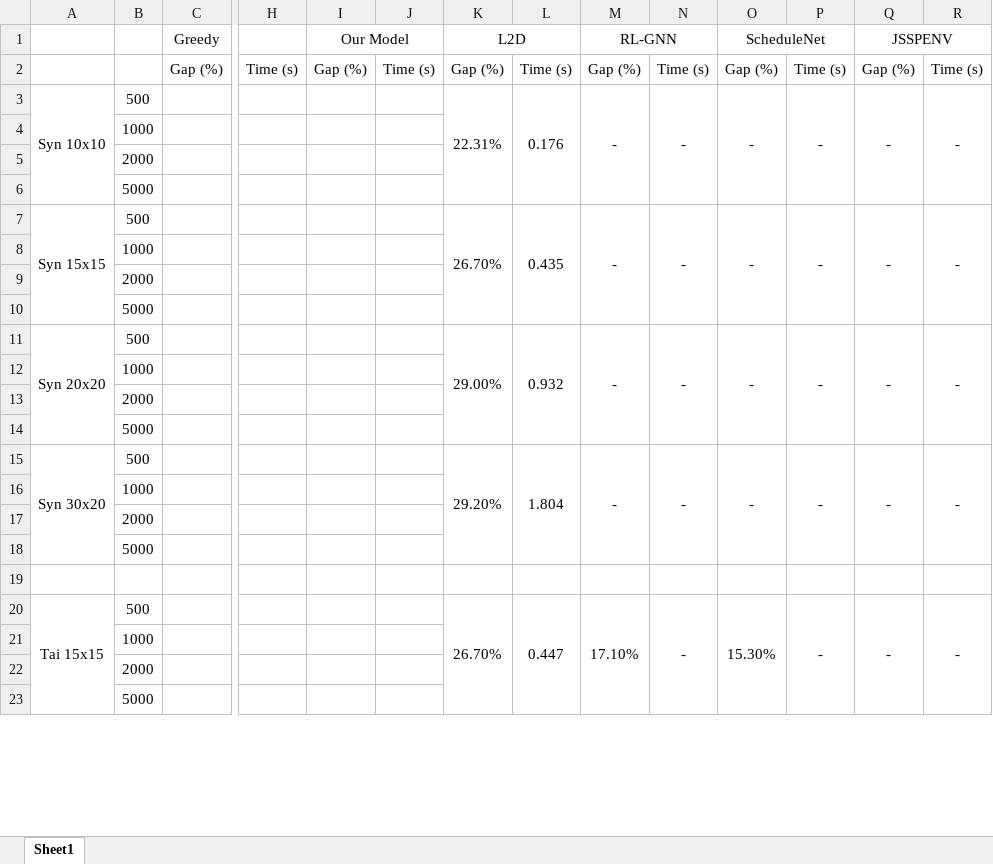
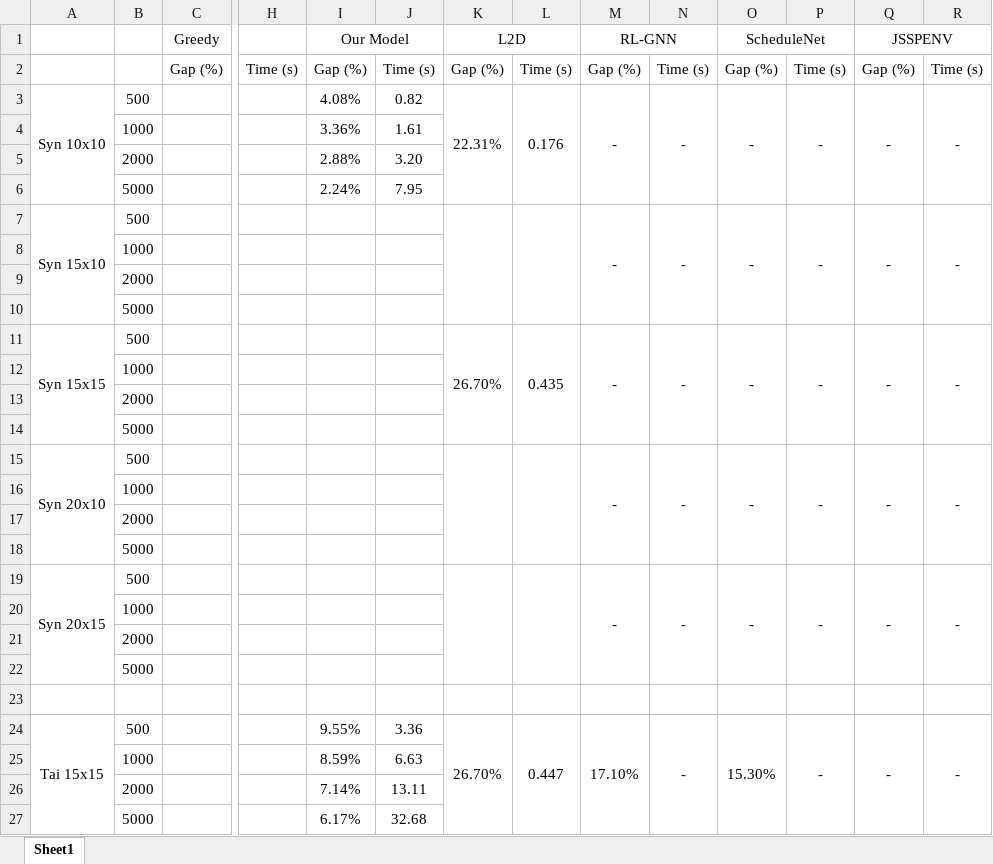
Before and after one commit to zcaicaros/L2S, an Excel workbook: test_results/table2paper.xlsx, sheet Sheet1, drawn as a sheet; only a part is shown, gaps mark what is left out; values as stored, in another font and other column widths than the file's, no borders; removed rows and columns are numbered as before the commit, all else as after; rows hold the shown columns only; the diff covers the shown part only; the diff names each change by its address in the sheet, - before the commit and + after, or states it on an @@ line.

Commit message:
update_testing_results_our_model

```diff
--- a/test_results/table2paper.xlsx (sheet Sheet1)
+++ b/test_results/table2paper.xlsx (sheet Sheet1)
-A3:A6 merged
+A3:A6 merged
-I3 (Our Model): (empty)
+I3 (Our Model): 4.08%
-J3: (empty)
+J3: 0.82
-K3:K6 merged
+K3:K6 merged
-L3:L6 merged
+L3:L6 merged
-M3:M6 merged
+M3:M6 merged
-N3:N6 merged
+N3:N6 merged
-O3:O6 merged
+O3:O6 merged
-P3:P6 merged
+P3:P6 merged
-Q3:Q6 merged
+Q3:Q6 merged
-R3:R6 merged
+R3:R6 merged
+row 4:  | 1000 |  |  | 3.36% | 1.61
+row 5:  | 2000 |  |  | 2.88% | 3.20
+row 6:  | 5000 |  |  | 2.24% | 7.95
+row 7: Syn 15x10 | 500 |  |  |  |  |  |  | - | - | - | - | - | -
-A15: Syn 20x20
+A15: Syn 20x10
-K15 (L2D): 29.00%
+K15 (L2D): (empty)
-L15: 0.932
+L15: (empty)
-A19: Syn 30x20
+A19: Syn 20x15
-K19 (L2D): 29.20%
+K19 (L2D): (empty)
-L19: 1.804
+L19: (empty)
-I24 (Our Model): (empty)
+I24 (Our Model): 9.55%
-J24: (empty)
+J24: 3.36
-row 21:  | 1000
-row 22:  | 2000
-row 23:  | 5000
+row 25:  | 1000 |  |  | 8.59% | 6.63
+row 26:  | 2000 |  |  | 7.14% | 13.11
+row 27:  | 5000 |  |  | 6.17% | 32.68
```
Also changed, not shown: 21 added rows, 21 removed rows and 74 edited cells elsewhere in this sheet, test_results/tuning_log.xlsx, 1 other file.
